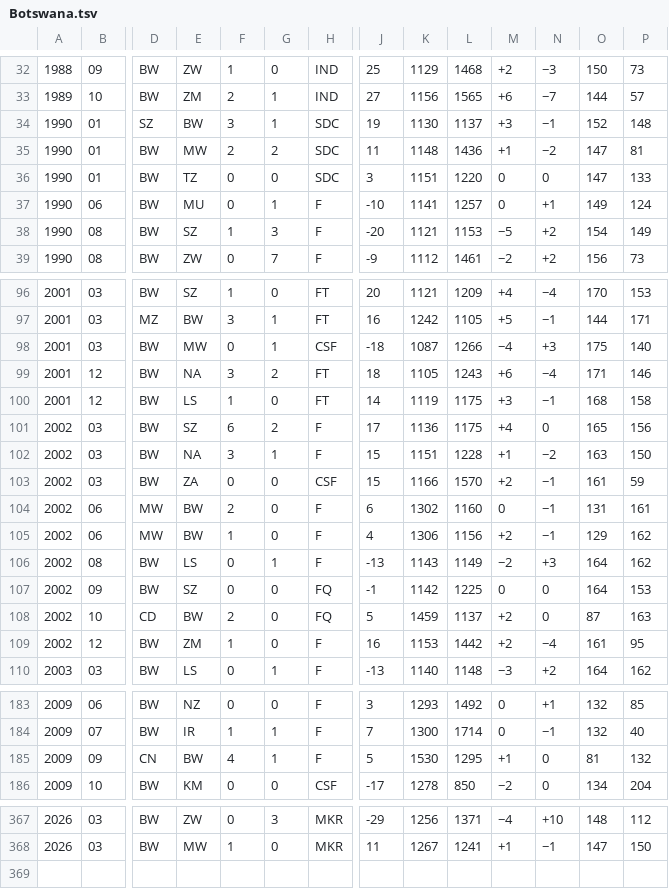
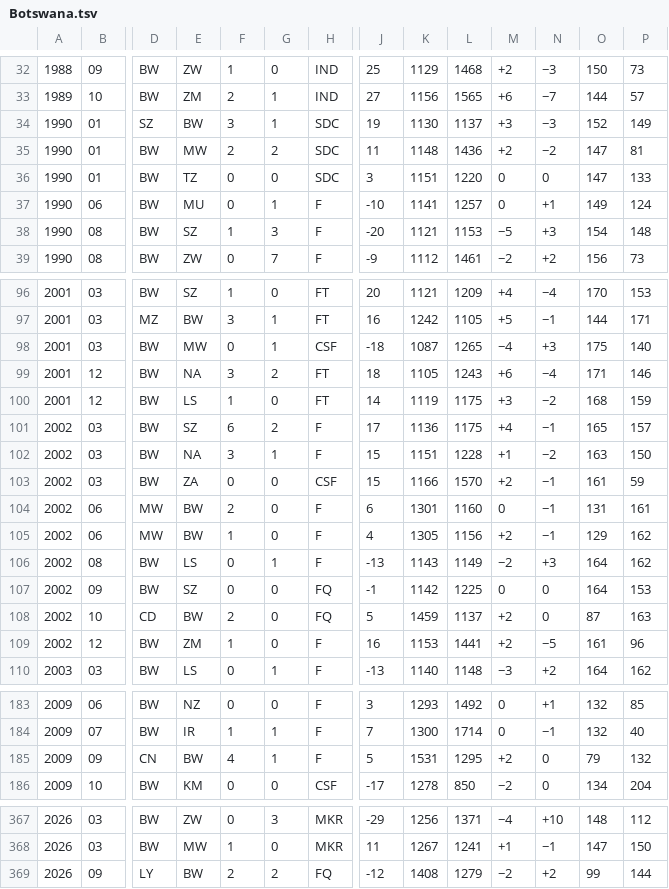
Before and after one commit to nfelo/nfelo.github.io, a TSV file: source/elo_pages/Botswana.tsv, drawn as a sheet; only a part is shown, gaps mark what is left out; rows hold the shown columns only; the diff covers the shown part only; the diff names each change by its address in the sheet, - before the commit and + after, or states it on an @@ line.

```diff
--- a/source/elo_pages/Botswana.tsv
+++ b/source/elo_pages/Botswana.tsv
-N34: −1
+N34: −3
-P34: 148
+P34: 149
-M35: +1
+M35: +2
-N38: +2
+N38: +3
-P38: 149
+P38: 148
-L98: 1266
+L98: 1265
-N100: −1
+N100: −2
-P100: 158
+P100: 159
-N101: 0
+N101: −1
-P101: 156
+P101: 157
-K104: 1302
+K104: 1301
-K105: 1306
+K105: 1305
-L109: 1442
+L109: 1441
-N109: −4
+N109: −5
-P109: 95
+P109: 96
-K185: 1530
+K185: 1531
-M185: +1
+M185: +2
-O185: 81
+O185: 79
+row 369: 2026 | 09 | LY | BW | 2 | 2 | FQ | -12 | 1408 | 1279 | −2 | +2 | 99 | 144
```
Also changed, not shown: 31 edited cells elsewhere in this file, source/World.tsv, source/elo_pages/Guyana.tsv, 31 other files.
